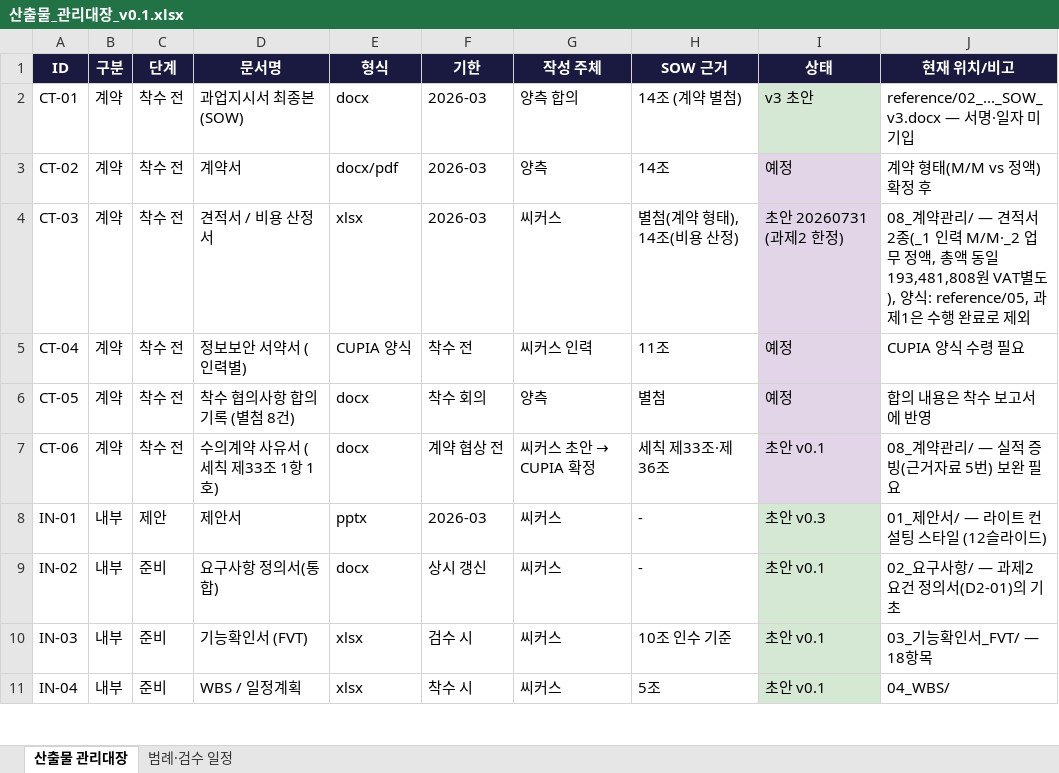
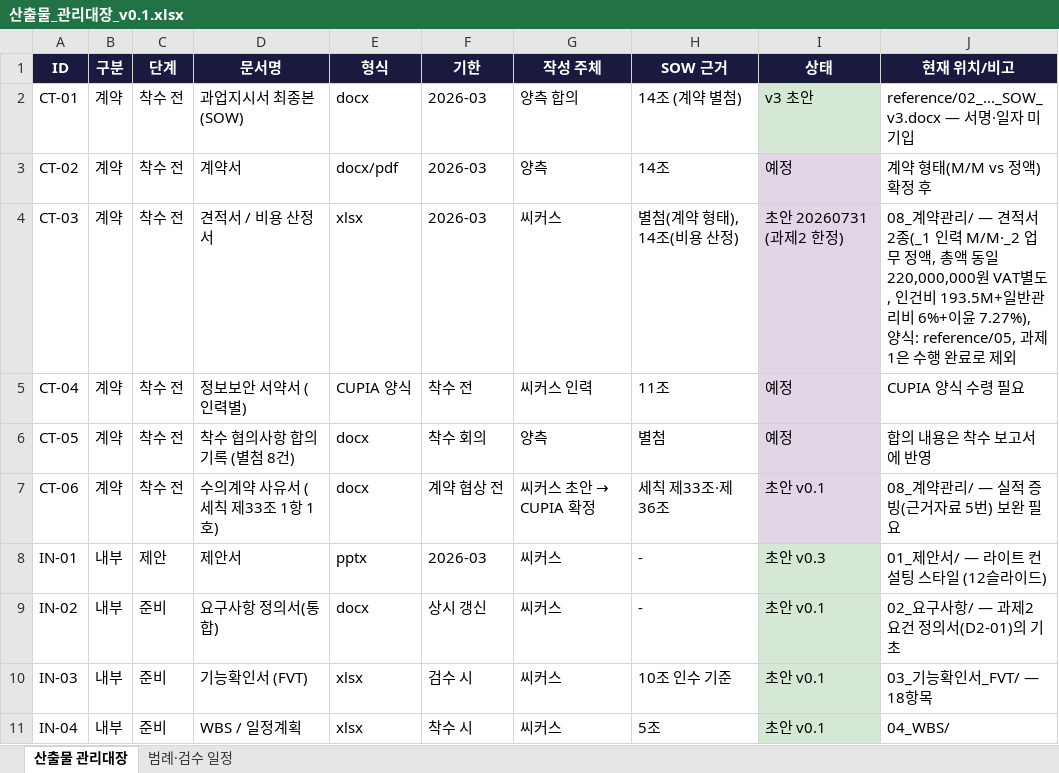
Before and after one commit to fankh/external-projects, an Excel workbook: cupia-ai-research/docs/00_산출물관리/산출물_관리대장_v0.1.xlsx, sheet 산출물 관리대장, drawn as a sheet; only a part is shown; values as stored, in another font and other column widths than the file's, no borders; the diff names each change by its address in the sheet, - before the commit and + after, or states it on an @@ line.

```diff
--- a/cupia-ai-research/docs/00_산출물관리/산출물_관리대장_v0.1.xlsx (sheet 산출물 관리대장)
+++ b/cupia-ai-research/docs/00_산출물관리/산출물_관리대장_v0.1.xlsx (sheet 산출물 관리대장)
-J4 (현재 위치/비고): …동일 193,481,808원 VAT별도), 양식: reference/05,…
+J4 (현재 위치/비고): …동일 220,000,000원 VAT별도, 인건비 193.5M+일반관리비 6%+이윤 7.27%), 양식: reference/05,…
```
Also changed, not shown: cupia-ai-research/docs/08_계약관리/[CUPIA] EWACS_복합_AI_Agent_구축_견적서_20260731_1.xlsx, cupia-ai-research/docs/08_계약관리/[CUPIA] EWACS_복합_AI_Agent_구축_견적서_20260731_2.xlsx, 1 other file.
